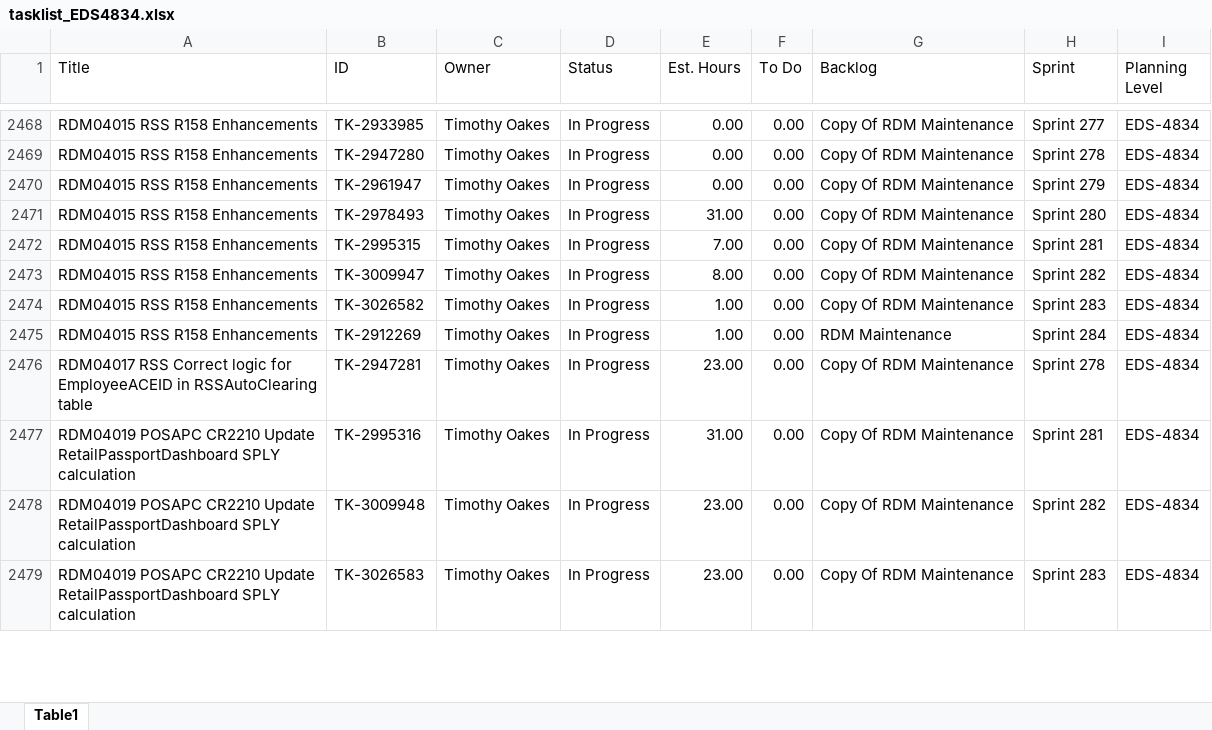
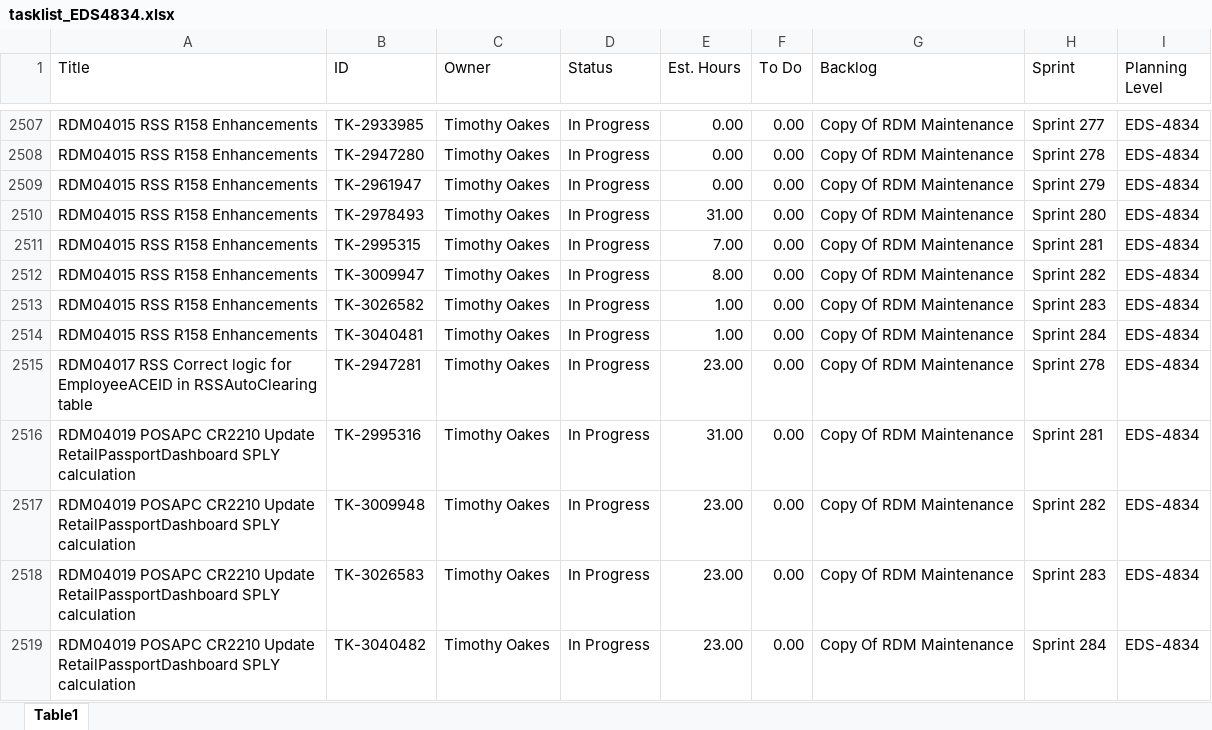
Before and after one commit to casey-smith-usps/versionone-dashboard, an Excel workbook: tasklist_EDS4834.xlsx, sheet Table1, drawn as a sheet; only a part is shown, gaps mark what is left out; values as stored, in another font and other column widths than the file's, no borders; addresses are those after the commit; the diff covers the shown part only; the diff names each change by its address in the sheet, - before the commit and + after, or states it on an @@ line.

```diff
--- a/tasklist_EDS4834.xlsx (sheet Table1)
+++ b/tasklist_EDS4834.xlsx (sheet Table1)
-B2514 (ID): TK-2912269
+B2514 (ID): TK-3040481
-G2514 (Backlog): RDM Maintenance
+G2514 (Backlog): Copy Of RDM Maintenance
+row 2519: RDM04019 POSAPC CR2210 Update RetailPassportDashboard SPLY calculation | TK-3040482 | Timothy Oakes | In Progress | 23.00 | 0.00 | Copy Of RDM Maintenance | Sprint 284 | EDS-4834
```
Also changed, not shown: 52 added rows and 140 edited cells elsewhere in this sheet, tasklist_CDAS6441.xlsx, tasklist_EEB9372.xlsx, 5 other files.
